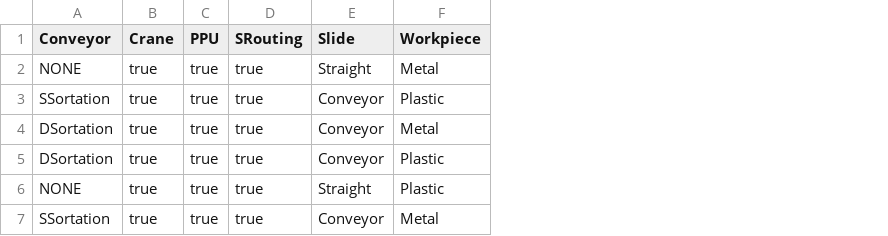
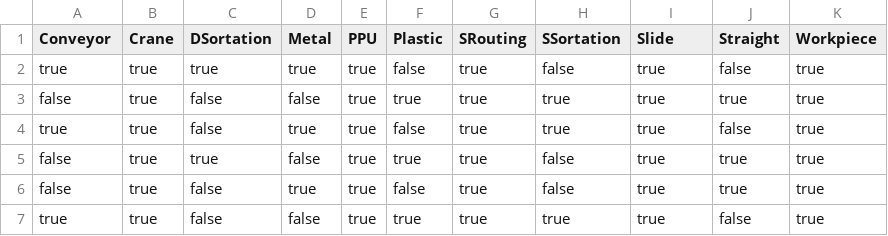
Before and after one commit to fmselab/ctwedge, a CSV file: ctwedge.parent/ctwedge.fmtester/evolutionModels_TestsCSV/CSVTest_PPUv2.csv, drawn as a sheet; addresses are those after the commit; the diff names each change by its address in the sheet, - before the commit and + after, or states it on an @@ line.

```diff
--- a/ctwedge.parent/ctwedge.fmtester/evolutionModels_TestsCSV/CSVTest_PPUv2.csv
+++ b/ctwedge.parent/ctwedge.fmtester/evolutionModels_TestsCSV/CSVTest_PPUv2.csv
+column C (DSortation), rows 2-7: true | false | false | true | false | false
+column D (Metal), rows 2-7: true | false | true | false | true | false
+column F (Plastic), rows 2-7: false | true | false | true | false | true
+column H (SSortation), rows 2-7: false | true | true | false | false | true
+column J (Straight), rows 2-7: false | true | false | true | true | false
-A2 (Conveyor): NONE
+A2 (Conveyor): true
-I2 (Slide): Straight
+I2 (Slide): true
-K2 (Workpiece): Metal
+K2 (Workpiece): true
-A3 (Conveyor): SSortation
+A3 (Conveyor): false
-I3:I5 (Slide): Conveyor
+I3:I5 (Slide): true
-K3 (Workpiece): Plastic
+K3 (Workpiece): true
-A4 (Conveyor): DSortation
+A4 (Conveyor): true
-K4 (Workpiece): Metal
+K4 (Workpiece): true
-A5 (Conveyor): DSortation
+A5 (Conveyor): false
-K5:K6 (Workpiece): Plastic
+K5:K6 (Workpiece): true
-A6 (Conveyor): NONE
+A6 (Conveyor): false
-I6 (Slide): Straight
+I6 (Slide): true
-A7 (Conveyor): SSortation
+A7 (Conveyor): true
-I7 (Slide): Conveyor
+I7 (Slide): true
-K7 (Workpiece): Metal
+K7 (Workpiece): true
```
Also changed, not shown: ctwedge.parent/ctwedge.fmtester/evolutionModels_TestsCSV/CSVTest_PPUv4.csv, ctwedge.parent/ctwedge.fmtester/evolutionModels_TestsCSV/CSVTest_PPUv7.csv, 27 other files.
